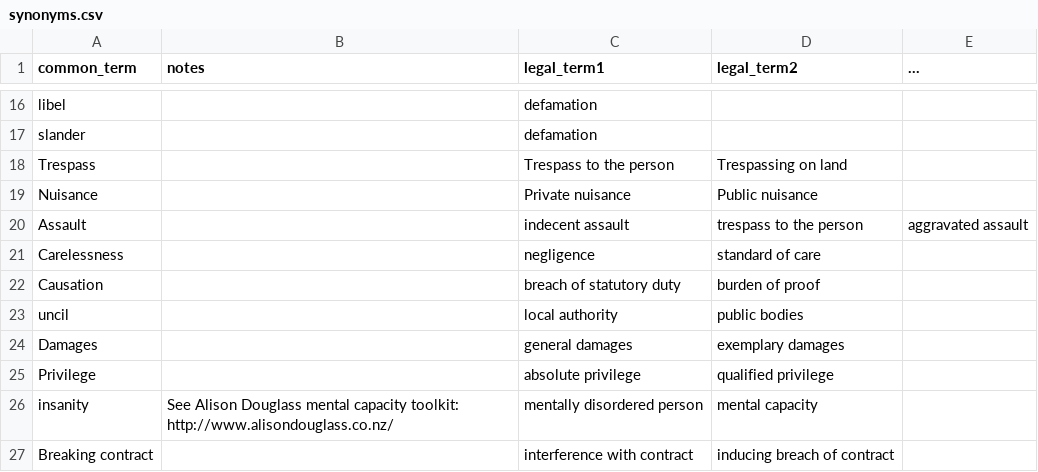
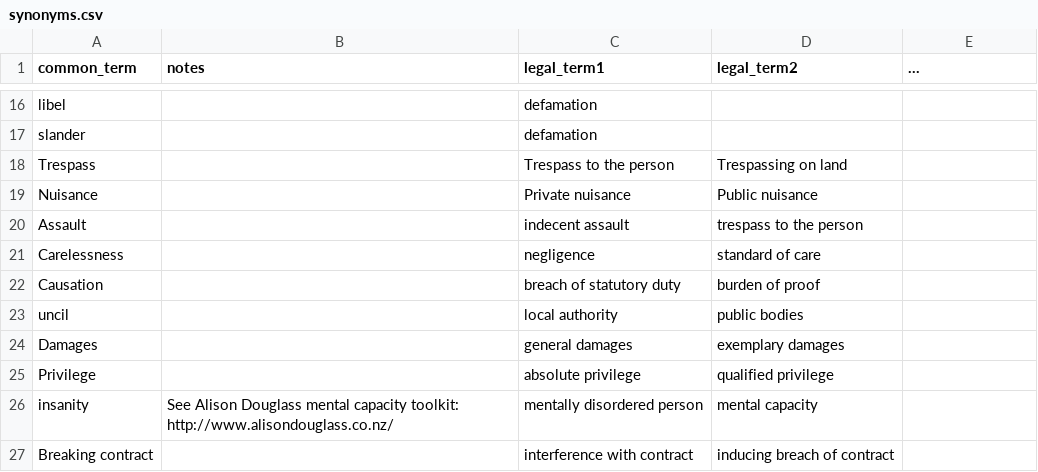
Before and after one commit to BenRauzi/openlawnz-search, a CSV file: domain/legal_term_mapping/synonyms.csv, drawn as a sheet; only a part is shown, gaps mark what is left out.

Commit message:
Update synonyms.csv

```diff
--- a/domain/legal_term_mapping/synonyms.csv
+++ b/domain/legal_term_mapping/synonyms.csv
@@ -19,3 +19,3 @@ Trespass,,Trespass to the person,Trespassing on land,
 Nuisance,,Private nuisance,Public nuisance,
-Assault,,indecent assault,trespass to the person,aggravated assault,
+Assault,,indecent assault,trespass to the person,
 Carelessness,,negligence,standard of care,
```
